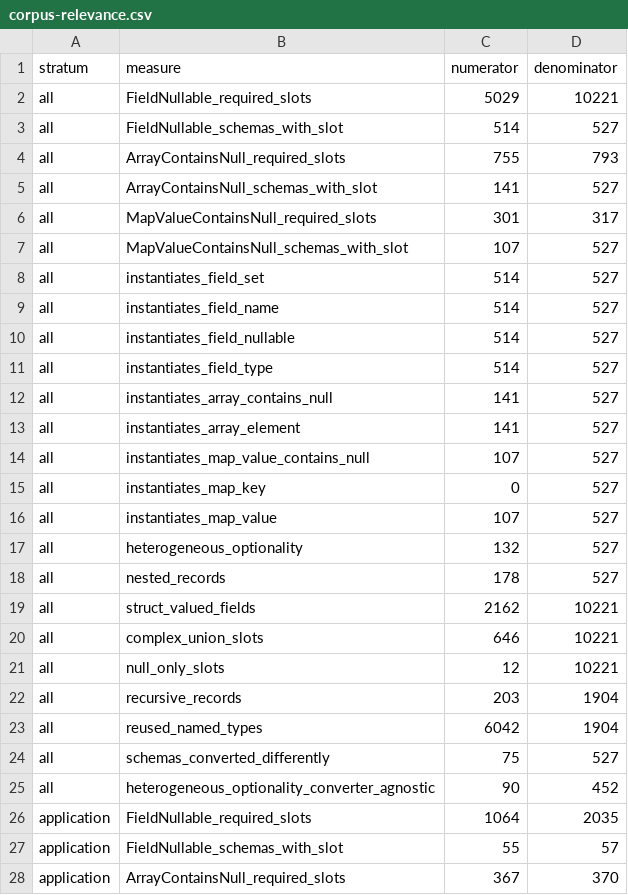
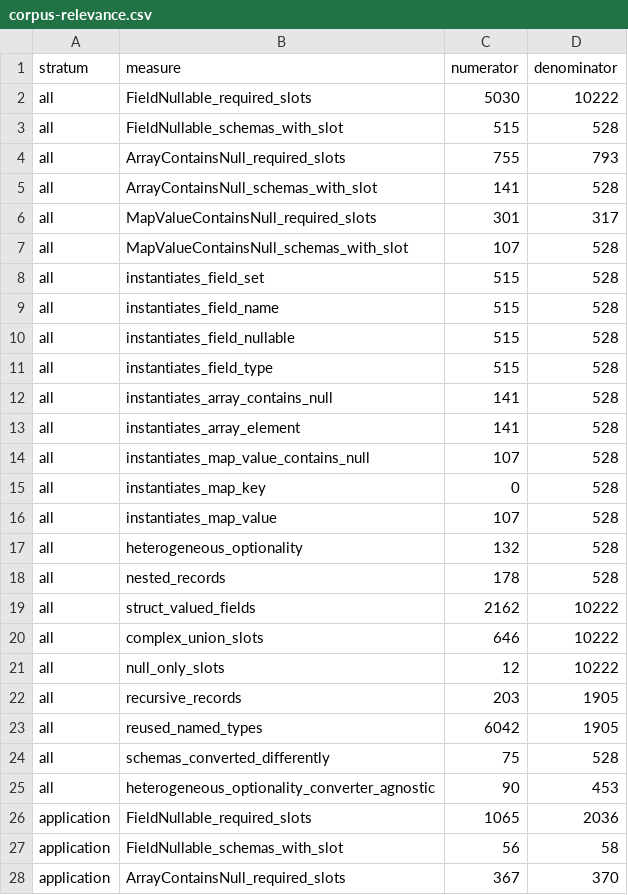
Before and after one commit to vim89/compile-time-data-contracts, a CSV file: paper/evidence/corpus-relevance.csv, drawn as a sheet; only a part is shown; the diff covers the shown part only.

```diff
--- a/paper/evidence/corpus-relevance.csv
+++ b/paper/evidence/corpus-relevance.csv
@@ -1,28 +1,28 @@
 stratum,measure,numerator,denominator
-all,FieldNullable_required_slots,5029,10221
-all,FieldNullable_schemas_with_slot,514,527
+all,FieldNullable_required_slots,5030,10222
+all,FieldNullable_schemas_with_slot,515,528
 all,ArrayContainsNull_required_slots,755,793
-all,ArrayContainsNull_schemas_with_slot,141,527
+all,ArrayContainsNull_schemas_with_slot,141,528
 all,MapValueContainsNull_required_slots,301,317
-all,MapValueContainsNull_schemas_with_slot,107,527
-all,instantiates_field_set,514,527
-all,instantiates_field_name,514,527
-all,instantiates_field_nullable,514,527
-all,instantiates_field_type,514,527
-all,instantiates_array_contains_null,141,527
-all,instantiates_array_element,141,527
-all,instantiates_map_value_contains_null,107,527
-all,instantiates_map_key,0,527
-all,instantiates_map_value,107,527
-all,heterogeneous_optionality,132,527
-all,nested_records,178,527
-all,struct_valued_fields,2162,10221
-all,complex_union_slots,646,10221
-all,null_only_slots,12,10221
-all,recursive_records,203,1904
-all,reused_named_types,6042,1904
-all,schemas_converted_differently,75,527
-all,heterogeneous_optionality_converter_agnostic,90,452
-application,FieldNullable_required_slots,1064,2035
-application,FieldNullable_schemas_with_slot,55,57
+all,MapValueContainsNull_schemas_with_slot,107,528
+all,instantiates_field_set,515,528
+all,instantiates_field_name,515,528
+all,instantiates_field_nullable,515,528
+all,instantiates_field_type,515,528
+all,instantiates_array_contains_null,141,528
+all,instantiates_array_element,141,528
+all,instantiates_map_value_contains_null,107,528
+all,instantiates_map_key,0,528
+all,instantiates_map_value,107,528
+all,heterogeneous_optionality,132,528
+all,nested_records,178,528
+all,struct_valued_fields,2162,10222
+all,complex_union_slots,646,10222
+all,null_only_slots,12,10222
+all,recursive_records,203,1905
+all,reused_named_types,6042,1905
+all,schemas_converted_differently,75,528
+all,heterogeneous_optionality_converter_agnostic,90,453
+application,FieldNullable_required_slots,1065,2036
+application,FieldNullable_schemas_with_slot,56,58
 application,ArrayContainsNull_required_slots,367,370
```
Also changed, not shown: 71 edited cells elsewhere in this file, paper/evidence/corpus-schema-facts.csv, 6 other files.
